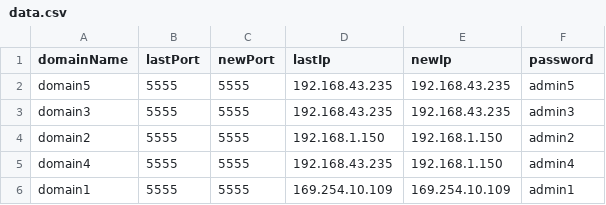
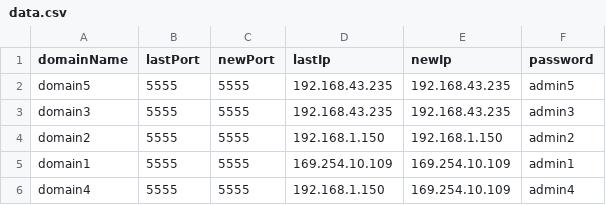
Before and after one commit to Youness-Harrizi/Dns-dynamique, a CSV file: DynamicDns/src/data.csv, drawn as a sheet; removed rows and columns are numbered as before the commit, all else as after; the diff names each change by its address in the sheet, - before the commit and + after, or states it on an @@ line.

```diff
--- a/DynamicDns/src/data.csv
+++ b/DynamicDns/src/data.csv
-row 5: domain4 | 5555 | 5555 | 192.168.43.235 | 192.168.1.150 | admin4
+row 6: domain4 | 5555 | 5555 | 192.168.1.150 | 169.254.10.109 | admin4
```
Also changed, not shown: DynamicDns/out/production/DynamicDns/data.csv, 13 other files.
